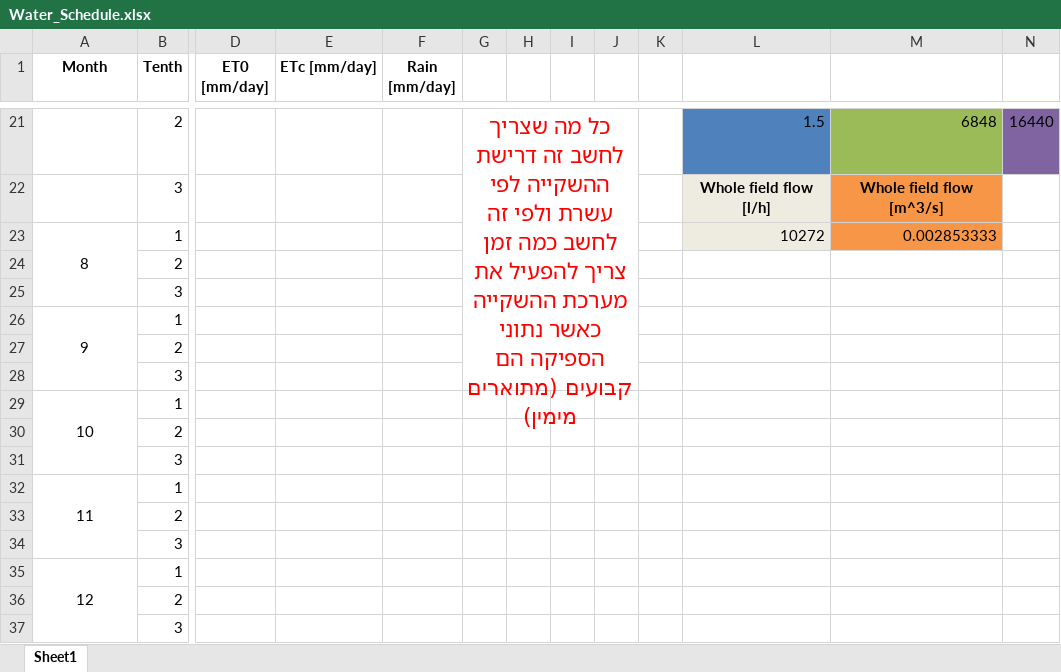
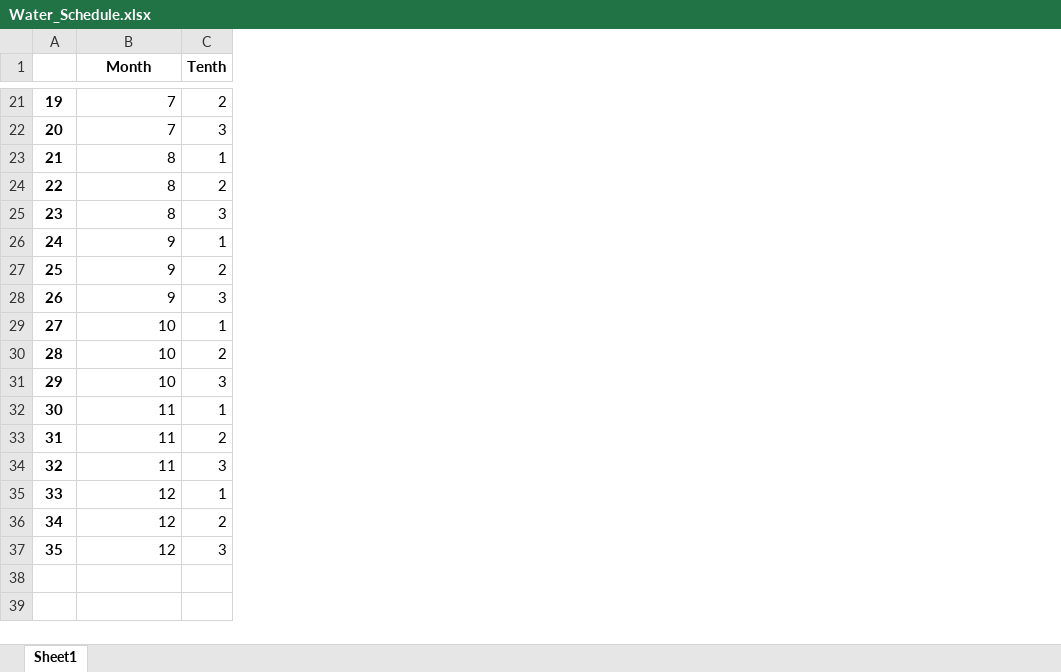
Before and after one commit to YuvalBayer/IrrigationProject, an Excel workbook: Water_Schedule.xlsx, sheet Sheet1, drawn as a sheet; only a part is shown, gaps mark what is left out; values as stored, in another font and other column widths than the file's, no borders; charts and pictures not drawn; removed rows and columns are numbered as before the commit, all else as after; the diff covers the shown part only; the diff names each change by its address in the sheet, - before the commit and + after, or states it on an @@ line.

```diff
--- a/Water_Schedule.xlsx (sheet Sheet1)
+++ b/Water_Schedule.xlsx (sheet Sheet1)
+column A, rows 21-37: 19 | 20 | 21 | 22 | 23 | 24 | 25 | 26 | 27 | 28 | 29 | 30 | 31 | 32 | 33 | 34 | 35
-column D (ET0 [mm/day]), empty
-column E (ETc [mm/day]), empty
-column F (Rain [mm/day]), empty
-column G, row 21: כל מה שצריך לחשב זה דרישת ההשקייה לפי עשרת ולפי זה לחשב כמה זמן צריך להפעיל את מערכת ההשקייה כאשר נתוני הספיקה הם קבועים (מתוארים מימין)
-column H, empty
-column I, empty
-column J, empty
-column K, empty
-column L, rows 21-23: 1.5 | Whole field flow [l/h] | 10272
-column M, rows 21-23: 6848 | Whole field flow [m^3/s] | 0.002853333
-column N, row 21: 16440
-B21:B22 (Month): (empty)
+B21:B22 (Month): 7
-B23 alignment: center
+B23 alignment: right
-A23:A25 merged
-B24:B25 (Month): (empty)
+B24:B25 (Month): 8
-B26 alignment: center
+B26 alignment: right
-A26:A28 merged
-B27:B28 (Month): (empty)
+B27:B28 (Month): 9
-B29 alignment: center
+B29 alignment: right
-A29:A31 merged
-B30:B31 (Month): (empty)
+B30:B31 (Month): 10
-B32 alignment: center
+B32 alignment: right
-A32:A34 merged
-B33:B34 (Month): (empty)
+B33:B34 (Month): 11
-B35 alignment: center
+B35 alignment: right
-A35:A37 merged
-B36:B37 (Month): (empty)
+B36:B37 (Month): 12
```
Also changed, not shown: 12 edited cells, cell formats and merged cells elsewhere in this sheet, charts or pictures, 4 other files.
